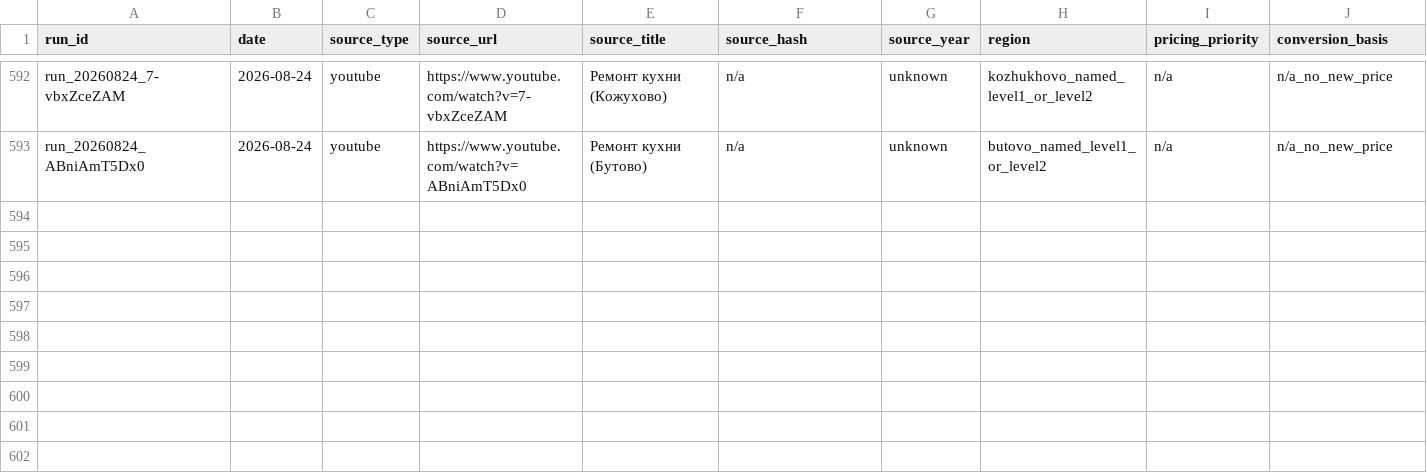
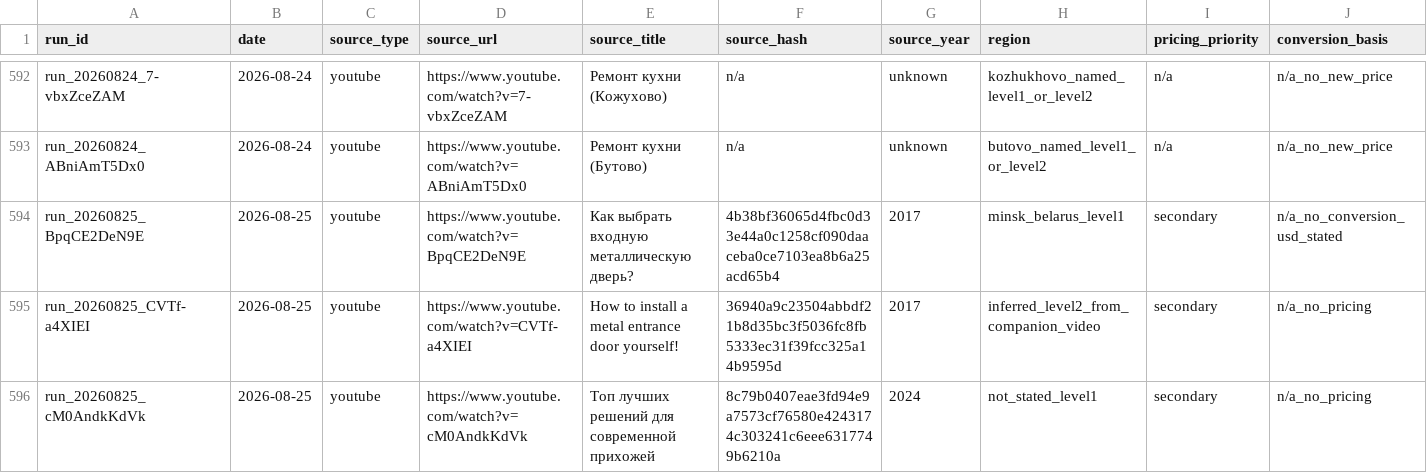
Before and after one commit to AliakseiBabko/price-scrapper, a CSV file: 00_Master/processed_sources.csv, drawn as a sheet; only a part is shown, gaps mark what is left out; rows hold the shown columns only; the diff names each change by its address in the sheet, - before the commit and + after, or states it on an @@ line.

```diff
--- a/00_Master/processed_sources.csv
+++ b/00_Master/processed_sources.csv
+row 594: run_20260825_BpqCE2DeN9E | 2026-08-25 | youtube | https://www.youtube.com/watch?v=BpqCE2DeN9E | Как выбрать входную металлическую дверь? | 4b38bf36065d4fbc0d33e44a0c1258cf090daaceba0ce7103ea8b6a25acd65b4 | 2017 | minsk_belarus_level1 | secondary | n/a_no_conversion_usd_stated
+row 595: run_20260825_CVTf-a4XIEI | 2026-08-25 | youtube | https://www.youtube.com/watch?v=CVTf-a4XIEI | How to install a metal entrance door yourself! | 36940a9c23504abbdf21b8d35bc3f5036fc8fb5333ec31f39fcc325a14b9595d | 2017 | inferred_level2_from_companion_video | secondary | n/a_no_pricing
+row 596: run_20260825_cM0AndkKdVk | 2026-08-25 | youtube | https://www.youtube.com/watch?v=cM0AndkKdVk | Топ лучших решений для современной прихожей | 8c79b0407eae3fd94e9a7573cf76580e4243174c303241c6eee6317749b6210a | 2024 | not_stated_level1 | secondary | n/a_no_pricing
```
Also changed, not shown: 15 other files.
